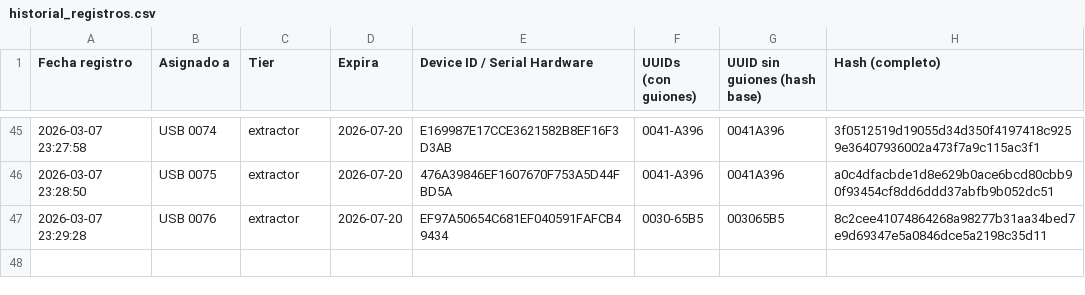
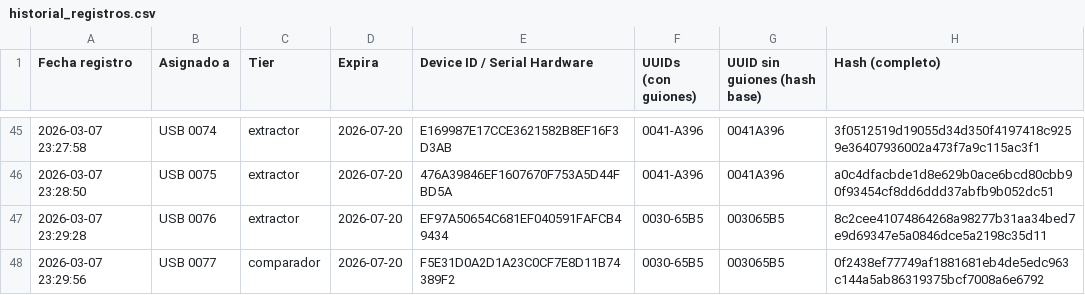
Before and after one commit to auth-co/verificador-registro, a CSV file: historial_registros.csv, drawn as a sheet; only a part is shown, gaps mark what is left out.

Commit message:
Update historial: 2026-03-07T23:29:58.899Z

```diff
--- a/historial_registros.csv
+++ b/historial_registros.csv
@@ -47 +47,2 @@
 "2026-03-07 23:29:28","USB 0076","extractor","2026-07-20","EF97A50654C681EF040591FAFCB49434","0030-65B5","003065B5","8c2cee41074864268a98277b31aa34bed7e9d69347e5a0846dce5a2198c35d11"
+"2026-03-07 23:29:56","USB 0077","comparador","2026-07-20","F5E31D0A2D1A23C0CF7E8D11B74389F2","0030-65B5","003065B5","0f2438ef77749af1881681eb4de5edc963c144a5ab86319375bcf7008a6e6792"
```
